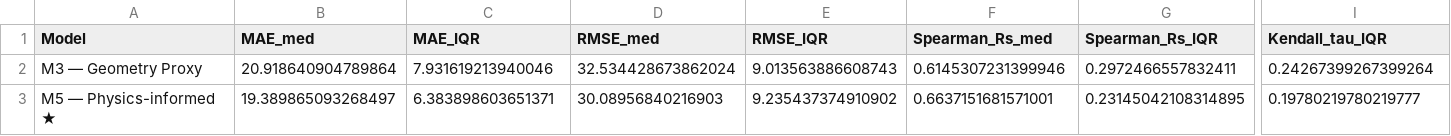
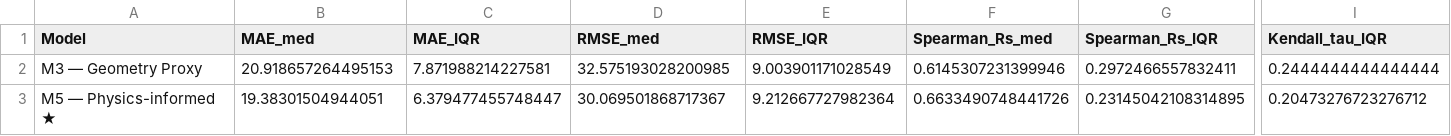
Before and after one commit to Raghav-Arora001/MS300-LPBF-Prorperties-Prediction, a CSV file: CV_Results_MS300.csv, drawn as a sheet; only a part is shown, gaps mark what is left out; the diff names each change by its address in the sheet, - before the commit and + after, or states it on an @@ line.

```diff
--- a/CV_Results_MS300.csv
+++ b/CV_Results_MS300.csv
-B2 (MAE_med): 20.918640904789864
+B2 (MAE_med): 20.918657264495153
-C2 (MAE_IQR): 7.931619213940046
+C2 (MAE_IQR): 7.871988214227581
-D2 (RMSE_med): 32.534428673862024
+D2 (RMSE_med): 32.575193028200985
-E2 (RMSE_IQR): 9.013563886608743
+E2 (RMSE_IQR): 9.003901171028549
-I2 (Kendall_tau_IQR): 0.24267399267399264
+I2 (Kendall_tau_IQR): 0.2444444444444444
-B3 (MAE_med): 19.389865093268497
+B3 (MAE_med): 19.38301504944051
-C3 (MAE_IQR): 6.383898603651371
+C3 (MAE_IQR): 6.379477455748447
-D3 (RMSE_med): 30.08956840216903
+D3 (RMSE_med): 30.069501868717367
-E3 (RMSE_IQR): 9.235437374910902
+E3 (RMSE_IQR): 9.212667727982364
-F3 (Spearman_Rs_med): 0.6637151681571001
+F3 (Spearman_Rs_med): 0.6633490748441726
-I3 (Kendall_tau_IQR): 0.19780219780219777
+I3 (Kendall_tau_IQR): 0.20473276723276712
```
Also changed, not shown: 5 other files.
